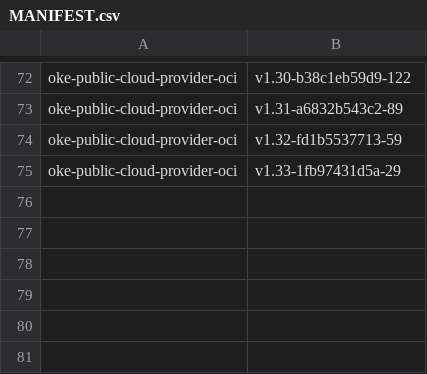
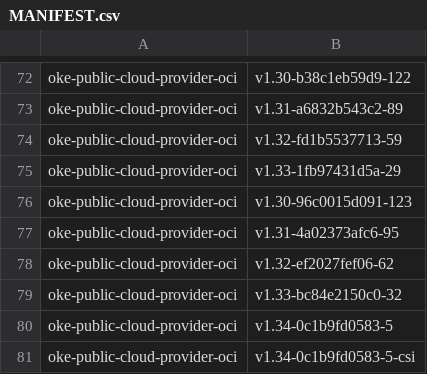
Before and after one commit to AkarshES/oci-cloud-controller-manager, a CSV file: MANIFEST.csv, drawn as a sheet; only a part is shown, gaps mark what is left out; the diff names each change by its address in the sheet, - before the commit and + after, or states it on an @@ line.

```diff
--- a/MANIFEST.csv
+++ b/MANIFEST.csv
+row 76: oke-public-cloud-provider-oci | v1.30-96c0015d091-123
+row 77: oke-public-cloud-provider-oci | v1.31-4a02373afc6-95
+row 78: oke-public-cloud-provider-oci | v1.32-ef2027fef06-62
+row 79: oke-public-cloud-provider-oci | v1.33-bc84e2150c0-32
+row 80: oke-public-cloud-provider-oci | v1.34-0c1b9fd0583-5
+row 81: oke-public-cloud-provider-oci | v1.34-0c1b9fd0583-5-csi
```
Also changed, not shown: 6 other files.
